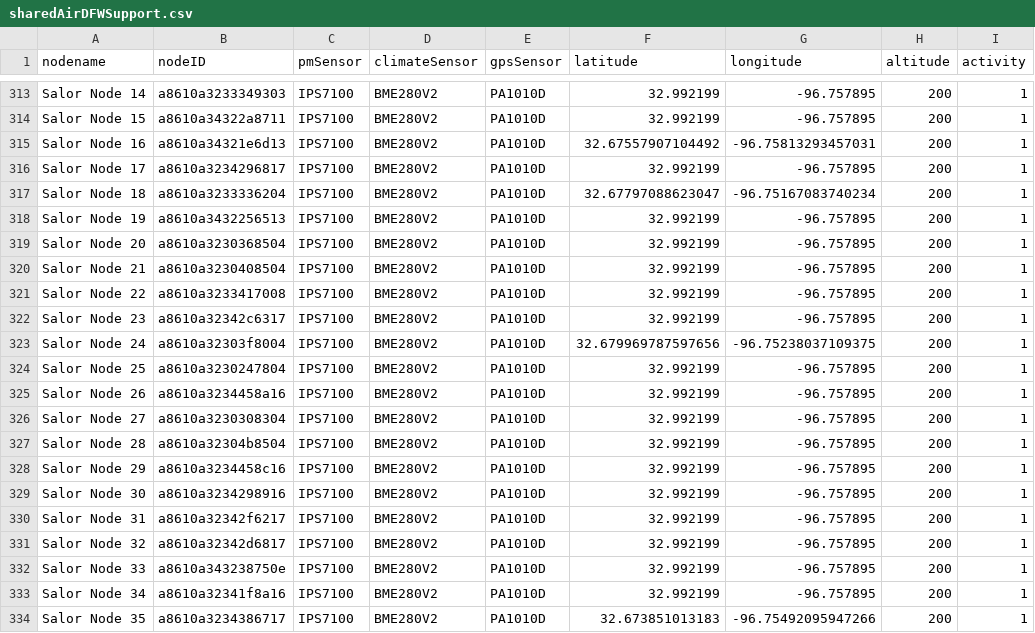
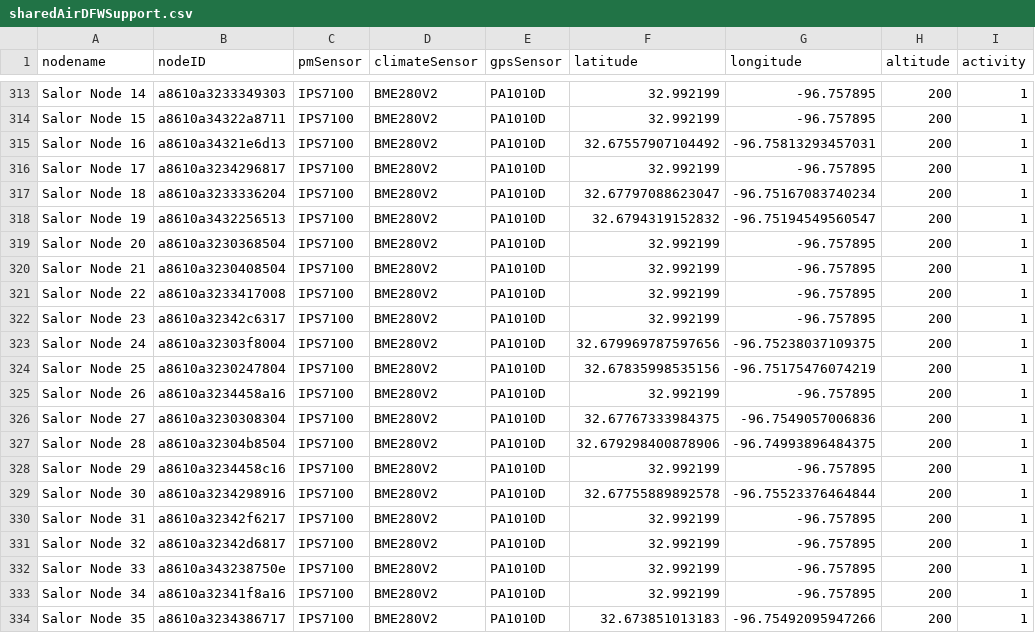
Before and after one commit to mi3nts/mqttLiveV2, a CSV file: lists/sharedAirDFWSupport.csv, drawn as a sheet; only a part is shown, gaps mark what is left out.

Commit message:
Update sharedAirDFWSupport.csv

```diff
--- a/lists/sharedAirDFWSupport.csv
+++ b/lists/sharedAirDFWSupport.csv
@@ -317,3 +317,3 @@ Salor Node 17,a8610a3234296817,IPS7100,BME280V2,PA1010D,32.992199,-96.757895,200
 Salor Node 18,a8610a3233336204,IPS7100,BME280V2,PA1010D,32.67797088623047,-96.75167083740234,200,1
-Salor Node 19,a8610a3432256513,IPS7100,BME280V2,PA1010D,32.992199,-96.757895,200,1
+Salor Node 19,a8610a3432256513,IPS7100,BME280V2,PA1010D,32.6794319152832, -96.75194549560547,200,1
 Salor Node 20,a8610a3230368504,IPS7100,BME280V2,PA1010D,32.992199,-96.757895,200,1
@@ -323,8 +323,8 @@ Salor Node 23,a8610a32342c6317,IPS7100,BME280V2,PA1010D,32.992199,-96.757895,200
 Salor Node 24,a8610a32303f8004,IPS7100,BME280V2,PA1010D,32.679969787597656,-96.75238037109375,200,1
-Salor Node 25,a8610a3230247804,IPS7100,BME280V2,PA1010D,32.992199,-96.757895,200,1
+Salor Node 25,a8610a3230247804,IPS7100,BME280V2,PA1010D,32.67835998535156, -96.75175476074219,200,1
 Salor Node 26,a8610a3234458a16,IPS7100,BME280V2,PA1010D,32.992199,-96.757895,200,1
-Salor Node 27,a8610a3230308304,IPS7100,BME280V2,PA1010D,32.992199,-96.757895,200,1
-Salor Node 28,a8610a32304b8504,IPS7100,BME280V2,PA1010D,32.992199,-96.757895,200,1
+Salor Node 27,a8610a3230308304,IPS7100,BME280V2,PA1010D,32.67767333984375, -96.7549057006836,200,1
+Salor Node 28,a8610a32304b8504,IPS7100,BME280V2,PA1010D,32.679298400878906, -96.74993896484375,200,1
 Salor Node 29,a8610a3234458c16,IPS7100,BME280V2,PA1010D,32.992199,-96.757895,200,1
-Salor Node 30,a8610a3234298916,IPS7100,BME280V2,PA1010D,32.992199,-96.757895,200,1
+Salor Node 30,a8610a3234298916,IPS7100,BME280V2,PA1010D,32.67755889892578, -96.75523376464844,200,1
 Salor Node 31,a8610a32342f6217,IPS7100,BME280V2,PA1010D,32.992199,-96.757895,200,1
```
